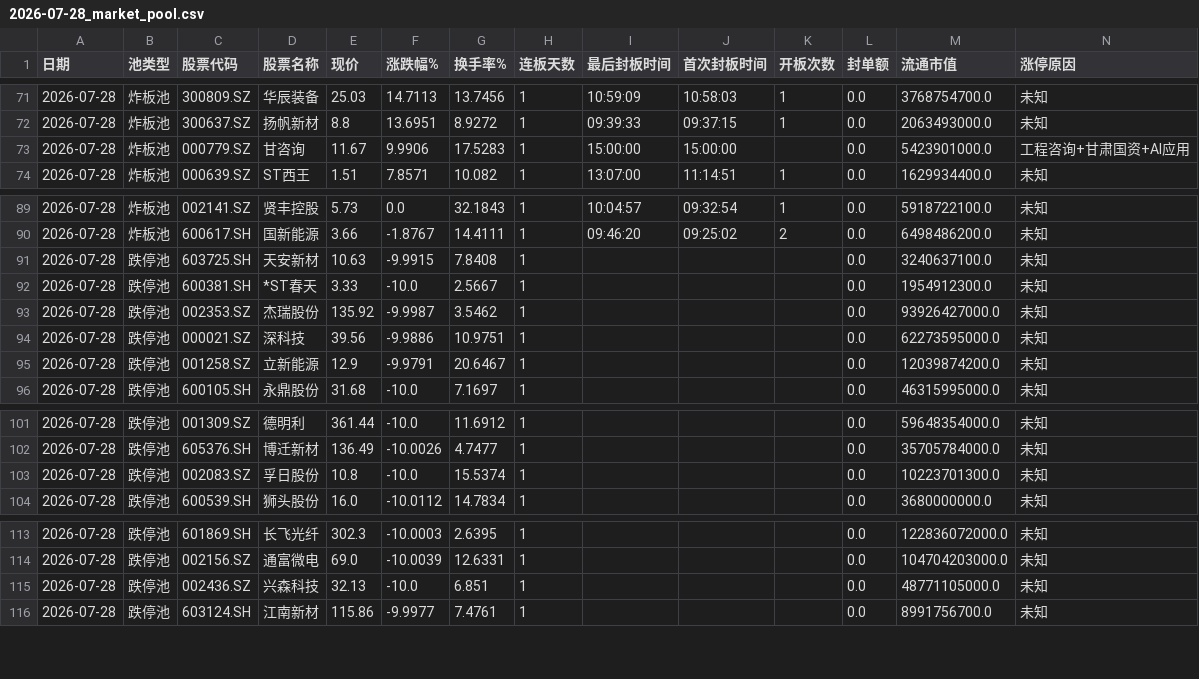
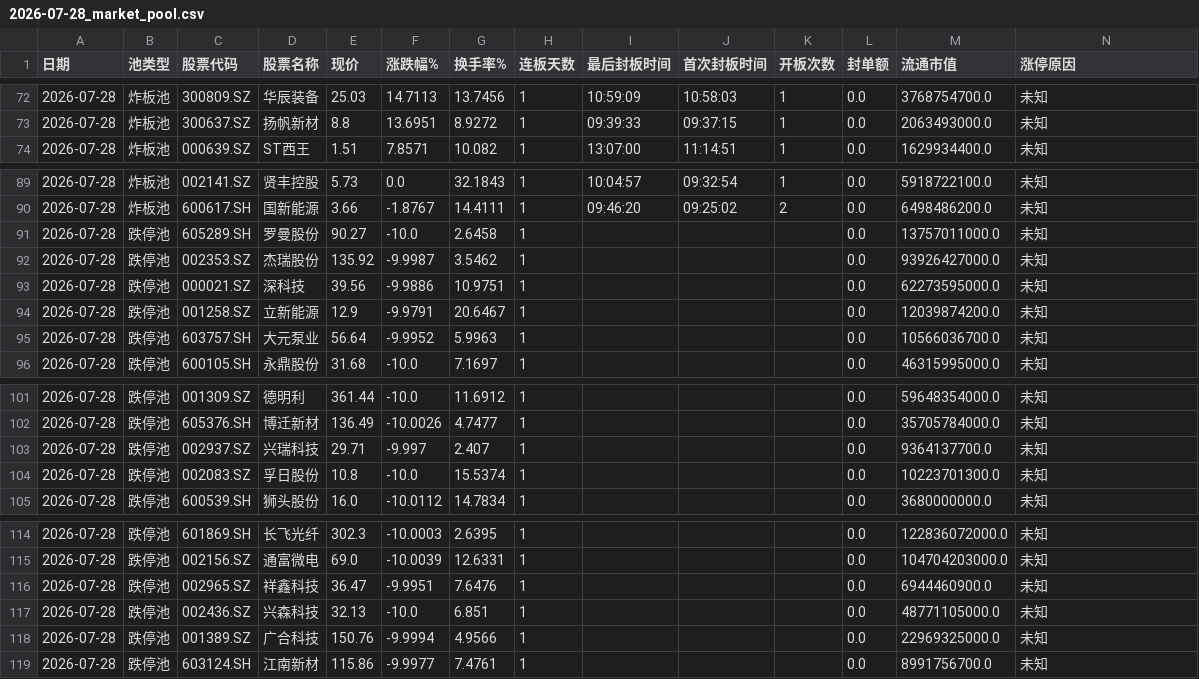
Before and after one commit to z562261070/Cailianpress-Feishu-Bot, a CSV file: output/date/2026-07-28_market_pool.csv, drawn as a sheet; only a part is shown, gaps mark what is left out; the diff covers the shown part only.

```diff
--- a/output/date/2026-07-28_market_pool.csv
+++ b/output/date/2026-07-28_market_pool.csv
@@ -72,3 +73,2 @@
 2026-07-28,炸板池,300637.SZ,扬帆新材,8.8,13.6951,8.9272,1,09:39:33,09:37:15,1,0.0,2063493000.0,未知
-2026-07-28,炸板池,000779.SZ,甘咨询,11.67,9.9906,17.5283,1,15:00:00,15:00:00,,0.0,5423901000.0,工程咨询+甘肃国资+AI应用
 2026-07-28,炸板池,000639.SZ,ST西王,1.51,7.8571,10.082,1,13:07:00,11:14:51,1,0.0,1629934400.0,未知
@@ -90,4 +90,3 @@
 2026-07-28,炸板池,600617.SH,国新能源,3.66,-1.8767,14.4111,1,09:46:20,09:25:02,2,0.0,6498486200.0,未知
-2026-07-28,跌停池,603725.SH,天安新材,10.63,-9.9915,7.8408,1,,,,0.0,3240637100.0,未知
-2026-07-28,跌停池,600381.SH,*ST春天,3.33,-10.0,2.5667,1,,,,0.0,1954912300.0,未知
+2026-07-28,跌停池,605289.SH,罗曼股份,90.27,-10.0,2.6458,1,,,,0.0,13757011000.0,未知
 2026-07-28,跌停池,002353.SZ,杰瑞股份,135.92,-9.9987,3.5462,1,,,,0.0,93926427000.0,未知
@@ -95,2 +94,3 @@
 2026-07-28,跌停池,001258.SZ,立新能源,12.9,-9.9791,20.6467,1,,,,0.0,12039874200.0,未知
+2026-07-28,跌停池,603757.SH,大元泵业,56.64,-9.9952,5.9963,1,,,,0.0,10566036700.0,未知
 2026-07-28,跌停池,600105.SH,永鼎股份,31.68,-10.0,7.1697,1,,,,0.0,46315995000.0,未知
@@ -102,2 +102,3 @@
 2026-07-28,跌停池,605376.SH,博迁新材,136.49,-10.0026,4.7477,1,,,,0.0,35705784000.0,未知
+2026-07-28,跌停池,002937.SZ,兴瑞科技,29.71,-9.997,2.407,1,,,,0.0,9364137700.0,未知
 2026-07-28,跌停池,002083.SZ,孚日股份,10.8,-10.0,15.5374,1,,,,0.0,10223701300.0,未知
@@ -114,3 +115,5 @@
 2026-07-28,跌停池,002156.SZ,通富微电,69.0,-10.0039,12.6331,1,,,,0.0,104704203000.0,未知
+2026-07-28,跌停池,002965.SZ,祥鑫科技,36.47,-9.9951,7.6476,1,,,,0.0,6944460900.0,未知
 2026-07-28,跌停池,002436.SZ,兴森科技,32.13,-10.0,6.851,1,,,,0.0,48771105000.0,未知
+2026-07-28,跌停池,001389.SZ,广合科技,150.76,-9.9994,4.9566,1,,,,0.0,22969325000.0,未知
 2026-07-28,跌停池,603124.SH,江南新材,115.86,-9.9977,7.4761,1,,,,0.0,8991756700.0,未知
```
Also changed, not shown: 1 added row and 66 edited cells elsewhere in this file, output/date/5day/recent_5days_market_pool.csv, 14 other files.
